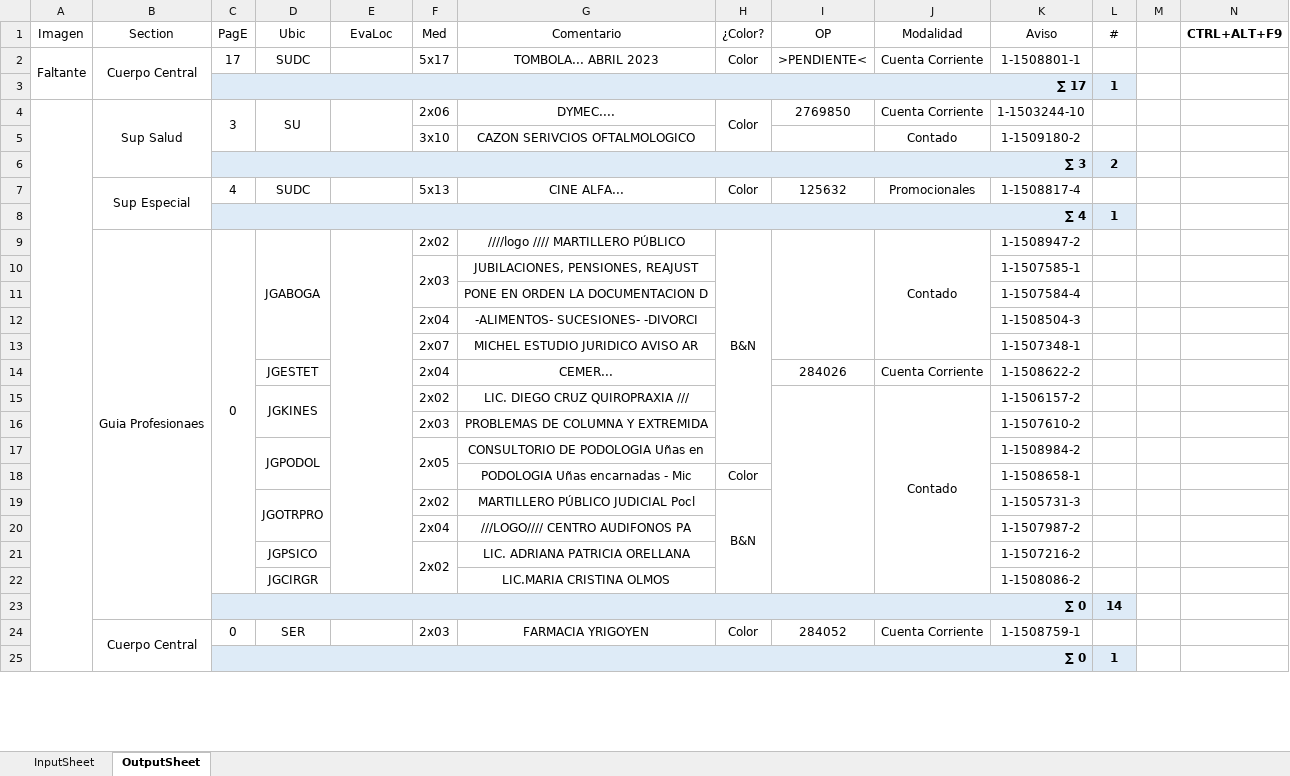
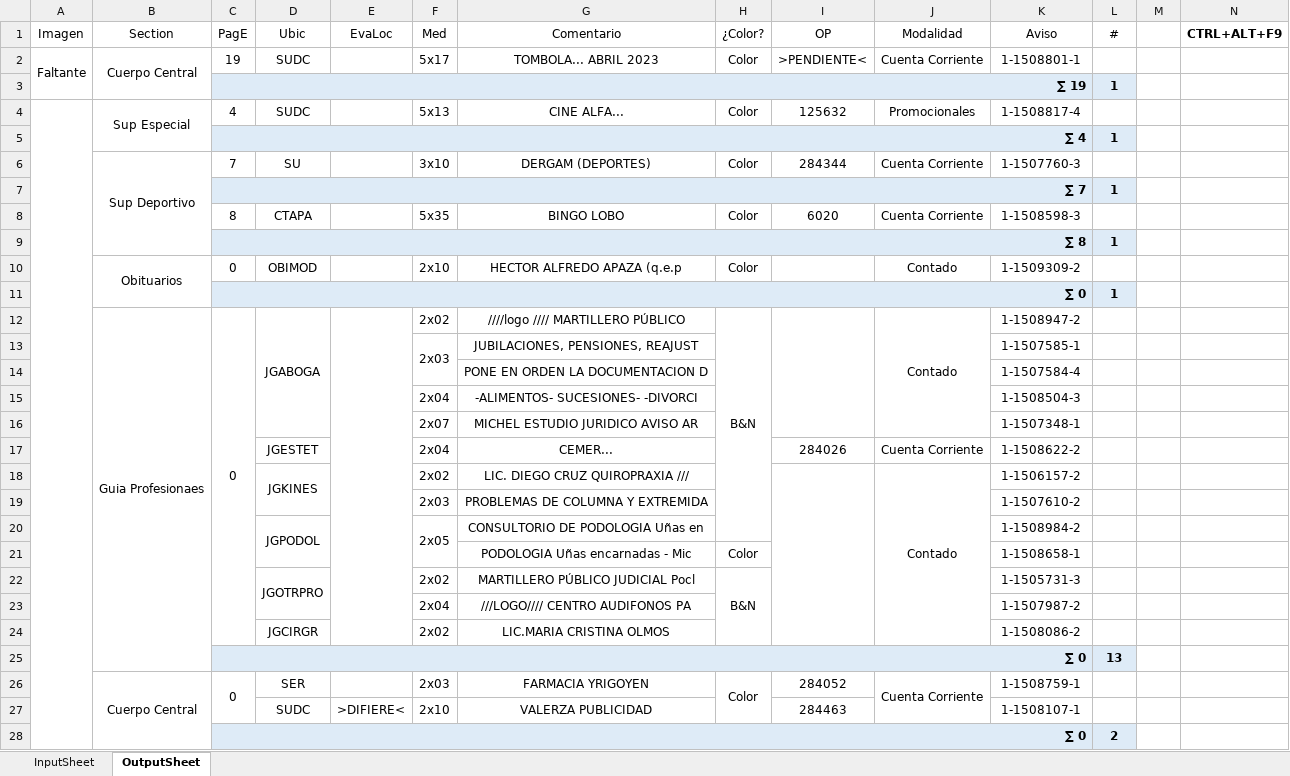
Before and after one commit to zherar7ordoya/AP6, an Excel workbook: Xtras/VBA/CdP/v2023-01-25.xlsm, sheet OutputSheet, drawn as a sheet; only a part is shown; values as stored, in another font and other column widths than the file's, no borders; conditional formats not drawn; removed rows and columns are numbered as before the commit, all else as after; the diff covers the shown part only; the diff names each change by its address in the sheet, - before the commit and + after, or states it on an @@ line.

```diff
--- a/Xtras/VBA/CdP/v2023-01-25.xlsm (sheet OutputSheet)
+++ b/Xtras/VBA/CdP/v2023-01-25.xlsm (sheet OutputSheet)
-C2 (PagE): 17
+C2 (PagE): 19
-C3 (PagE): ∑ 17
+C3 (PagE): ∑ 19
-row 4:  | Sup Salud | 3 | SU |  | 2x06 | DYMEC.... | Color | 2769850 | Cuenta Corriente | 1-1503244-10 | 1
-row 5:  |  |  |  |  | 3x10 | CAZON SERIVCIOS OFTALMOLOGICO |  |  | Contado | 1-1509180-2 | 1
-row 6:  |  | ∑ 3 |  |  |  |  |  |  |  |  | 2
+A4:A78 merged
+row 6:  | Sup Deportivo | 7 | SU |  | 3x10 | DERGAM (DEPORTES) | Color | 284344 | Cuenta Corriente | 1-1507760-3 | 1
+row 7:  |  | ∑ 7 |  |  |  |  |  |  |  |  | 1
+row 8:  |  | 8 | CTAPA |  | 5x35 | BINGO LOBO | Color | 6020 | Cuenta Corriente | 1-1508598-3 | 1
+row 9:  |  | ∑ 8 |  |  |  |  |  |  |  |  | 1
+row 10:  | Obituarios | 0 | OBIMOD |  | 2x10 | HECTOR ALFREDO APAZA (q.e.p | Color |  | Contado | 1-1509309-2 | 1
@@ row 25 moved to row 11: ∑ 0 @@
-row 21:  |  |  | JGPSICO |  | 2x02 | LIC. ADRIANA PATRICIA ORELLANA |  |  |  | 1-1507216-2 | 1
-F24 (Med): (empty)
+F24 (Med): 2x02
-L25 (#): 14
+L25 (#): 13
+C26:C27 merged
+H26:H27 merged
+J26:J27 merged
+row 27:  |  |  | SUDC | >DIFIERE< | 2x10 | VALERZA PUBLICIDAD |  | 284463 |  | 1-1508107-1 | 1
+row 28:  |  | ∑ 0 |  |  |  |  |  |  |  |  | 2
```
Also changed, not shown: 21 added rows, 9 removed rows, 28 edited cells and merged cells elsewhere in this sheet, formulas that keep their value, hidden cells, 13 other files.
